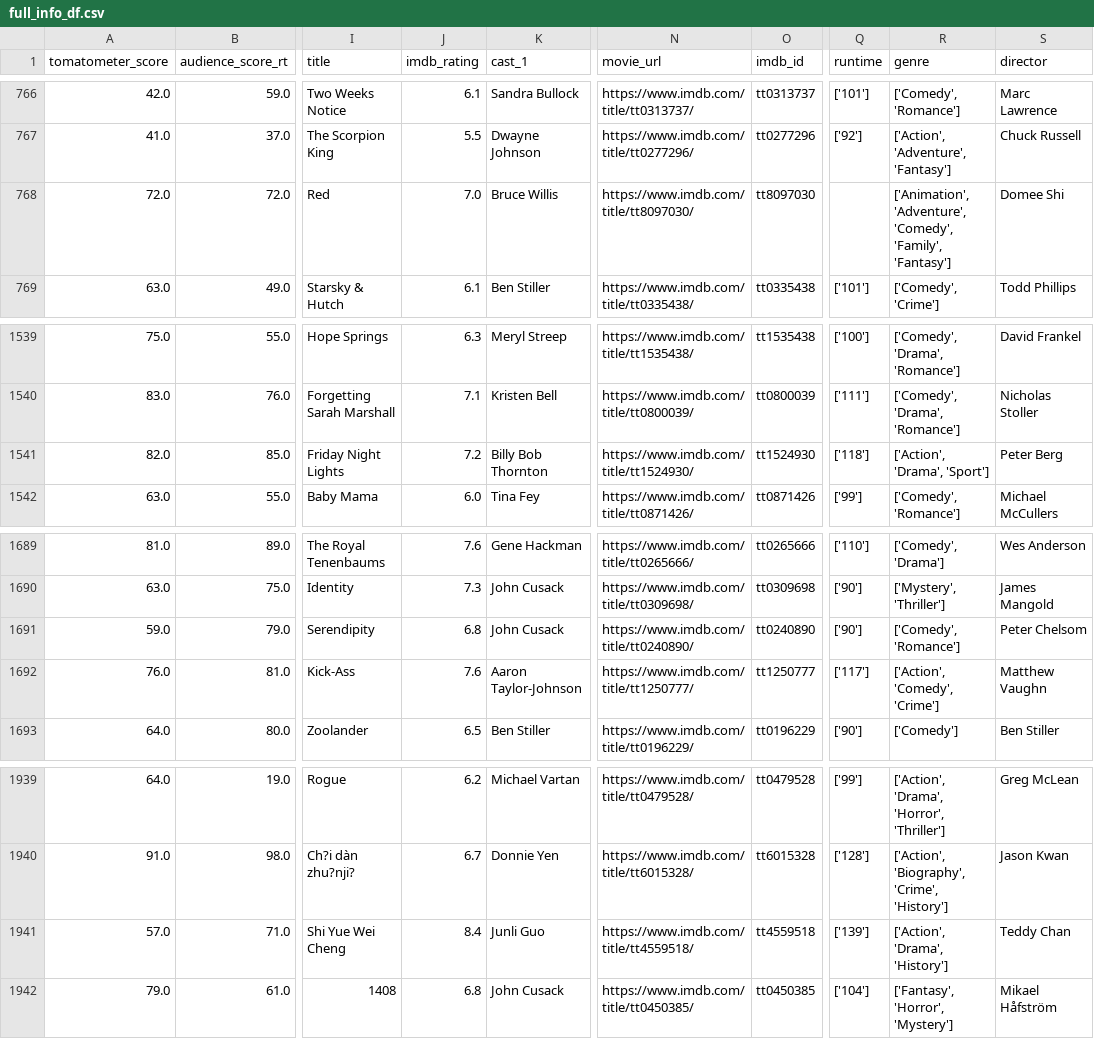
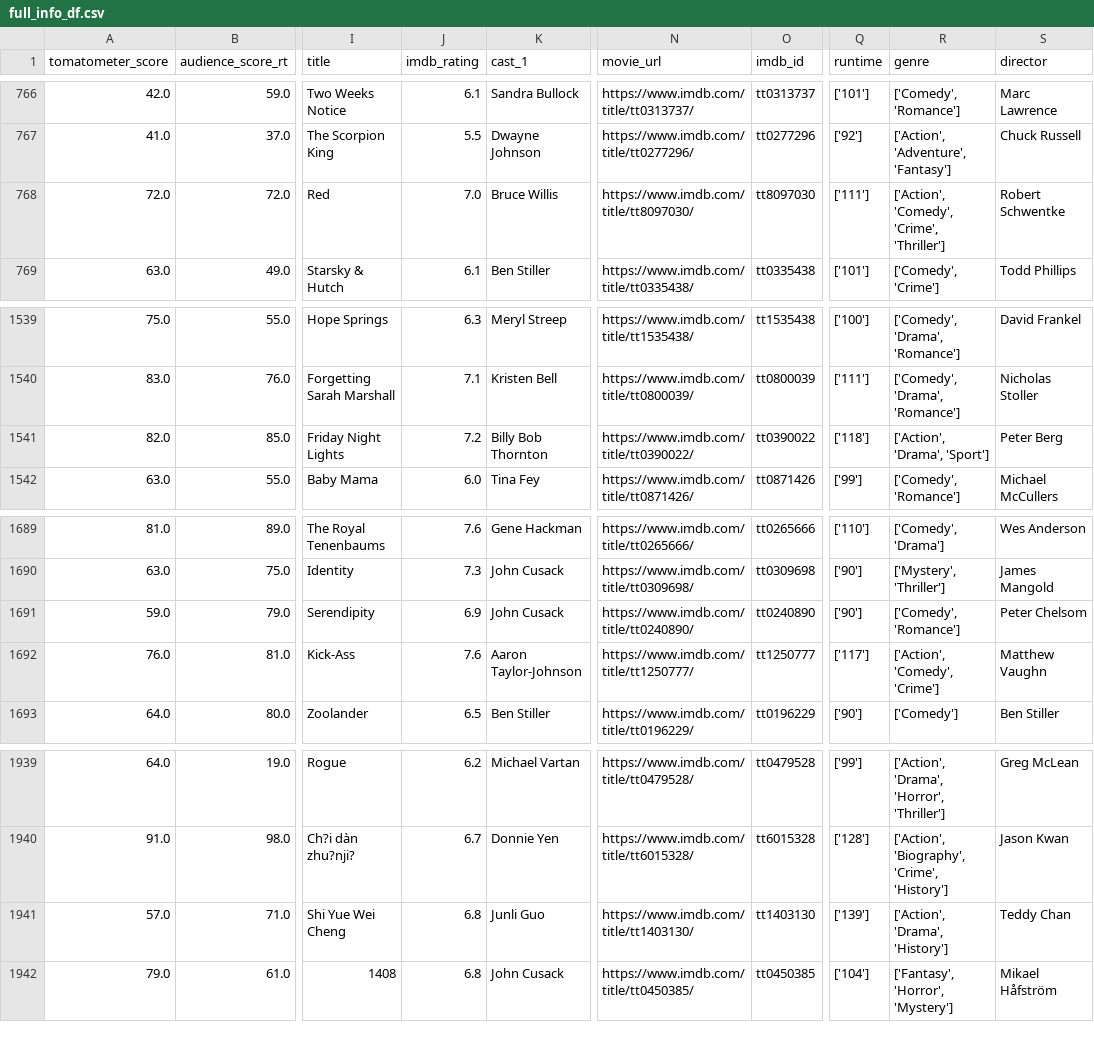
Before and after one commit to lmbauyeung/Final_Project, a CSV file: full_info_df.csv, drawn as a sheet; only a part is shown, gaps mark what is left out; the diff names each change by its address in the sheet, - before the commit and + after, or states it on an @@ line.

```diff
--- a/full_info_df.csv
+++ b/full_info_df.csv
-Q768 (runtime): (empty)
+Q768 (runtime): ['111']
-R768 (genre): ['Animation', 'Adventure', 'Comedy', 'Family', 'Fantasy']
+R768 (genre): ['Action', 'Comedy', 'Crime', 'Thriller']
-S768 (director): Domee Shi
+S768 (director): Robert Schwentke
-N1541 (movie_url): https://www.imdb.com/title/tt1524930/
+N1541 (movie_url): https://www.imdb.com/title/tt0390022/
-O1541 (imdb_id): tt1524930
+O1541 (imdb_id): tt0390022
-J1691 (imdb_rating): 6.8
+J1691 (imdb_rating): 6.9
-J1941 (imdb_rating): 8.4
+J1941 (imdb_rating): 6.8
-N1941 (movie_url): https://www.imdb.com/title/tt4559518/
+N1941 (movie_url): https://www.imdb.com/title/tt1403130/
-O1941 (imdb_id): tt4559518
+O1941 (imdb_id): tt1403130
```
Also changed, not shown: imdb_extra_df.csv, 1 other file.
